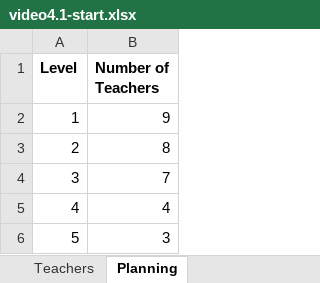
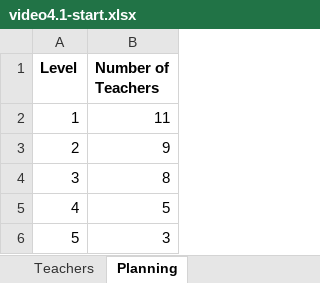
Before and after one commit to mqe/data-analysis-take-it-to-the-max, an Excel workbook: week-4-structure-and-named-ranges/video4.1-start.xlsx, sheet Planning, drawn as a sheet; values as stored, in another font and other column widths than the file's, no borders; the diff names each change by its address in the sheet, - before the commit and + after, or states it on an @@ line.

```diff
--- a/week-4-structure-and-named-ranges/video4.1-start.xlsx (sheet Planning)
+++ b/week-4-structure-and-named-ranges/video4.1-start.xlsx (sheet Planning)
-B2 (Number of Teachers): 9
+B2 (Number of Teachers): 11
-B3 (Number of Teachers): 8
+B3 (Number of Teachers): 9
-B4 (Number of Teachers): 7
+B4 (Number of Teachers): 8
-B5 (Number of Teachers): 4
+B5 (Number of Teachers): 5
```
Also changed, not shown: sheet Teachers, 1 other file.
